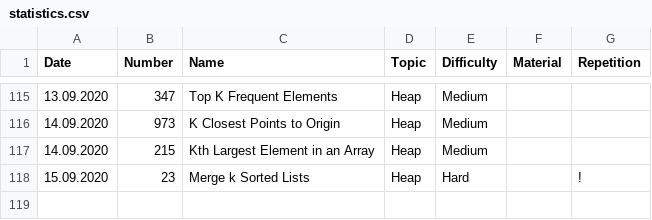
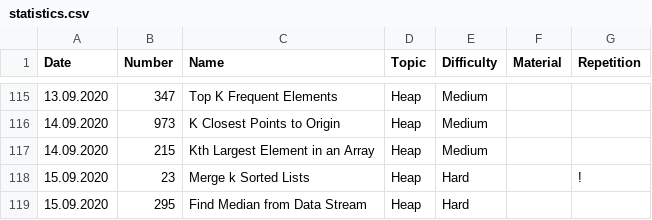
Before and after one commit to ivantishchenko/computer-science, a CSV file: leetCode/statistics.csv, drawn as a sheet; only a part is shown, gaps mark what is left out.

Commit message:
Find median in a data stream TLE

```diff
--- a/leetCode/statistics.csv
+++ b/leetCode/statistics.csv
@@ -118 +118,2 @@ Date,Number,Name,Topic,Difficulty,Material,Repetition
 15.09.2020,23,Merge k Sorted Lists,Heap,Hard,,!
+15.09.2020,295,Find Median from Data Stream,Heap,Hard,,
```
Also changed, not shown: 1 other file.
